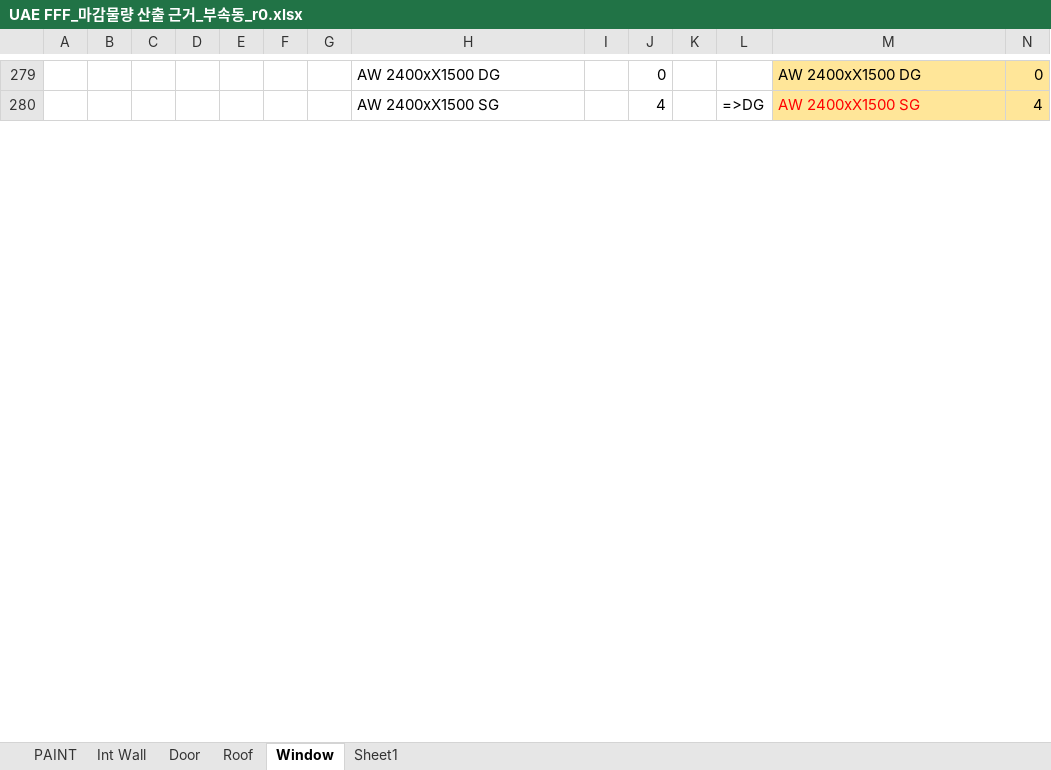
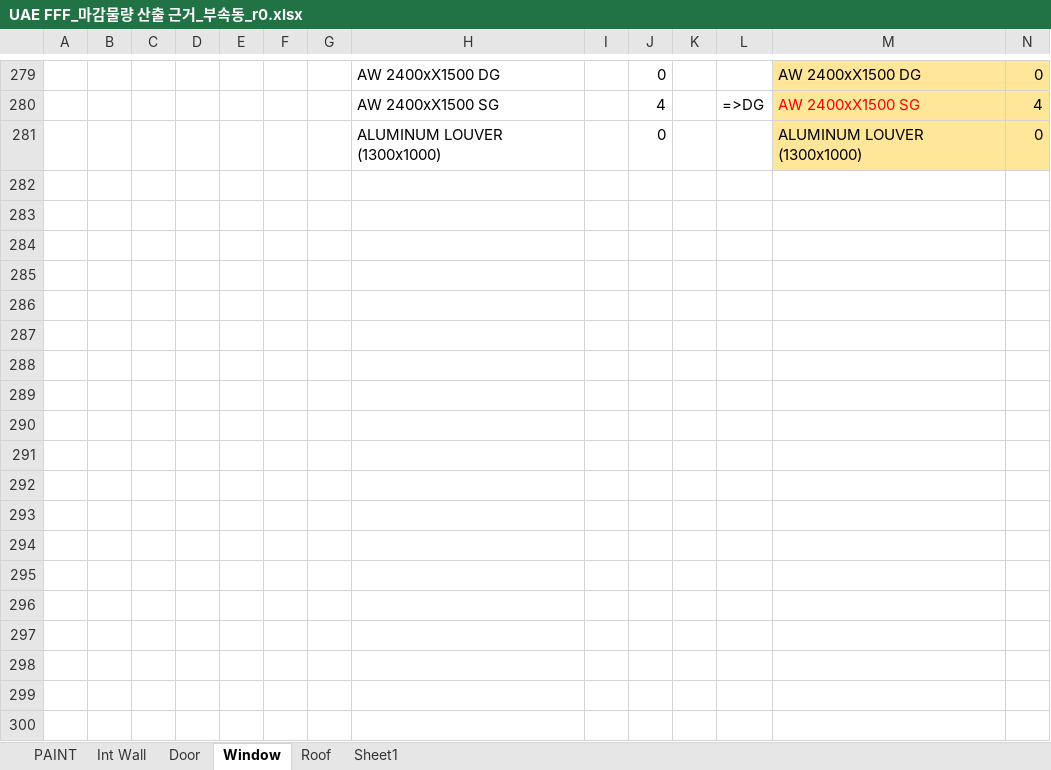
Before and after one commit to hnanmal/mQ, an Excel workbook: etc/documentum/내화및물량/rev0/UAE FFF_마감물량 산출 근거_부속동_r0.xlsx, sheet Window, drawn as a sheet; only a part is shown, gaps mark what is left out; values as stored, in another font and other column widths than the file's, no borders; rows hold the shown columns only; the diff covers the shown part only; the diff names each change by its address in the sheet, - before the commit and + after, or states it on an @@ line.

```diff
--- a/etc/documentum/내화및물량/rev0/UAE FFF_마감물량 산출 근거_부속동_r0.xlsx (sheet Window)
+++ b/etc/documentum/내화및물량/rev0/UAE FFF_마감물량 산출 근거_부속동_r0.xlsx (sheet Window)
@@ sheet tab order changed: PAINT | Int Wall | Door | Window | Roof | Sheet1 @@
+row 281:  |  |  |  |  |  |  | ALUMINUM LOUVER (1300x1000) |  | 0 |  |  | ALUMINUM LOUVER (1300x1000) | 0
+row 282: (empty)
+row 283: (empty)
+row 284: (empty)
+row 285: (empty)
+row 286: (empty)
+row 287: (empty)
+row 288: (empty)
+row 289: (empty)
+row 290: (empty)
+row 291: (empty)
+row 292: (empty)
+row 293: (empty)
+row 294: (empty)
+row 295: (empty)
+row 296: (empty)
+row 297: (empty)
+row 298: (empty)
+row 299: (empty)
+row 300: (empty)
```
Also changed, not shown: 88 added rows, 3 edited cells and cell formats elsewhere in this sheet, sheet Int Wall, sheet PAINT, sheet Door, sheet Roof, formulas that keep their value, 4 other files.
